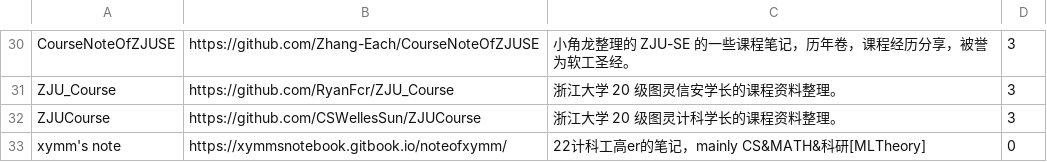
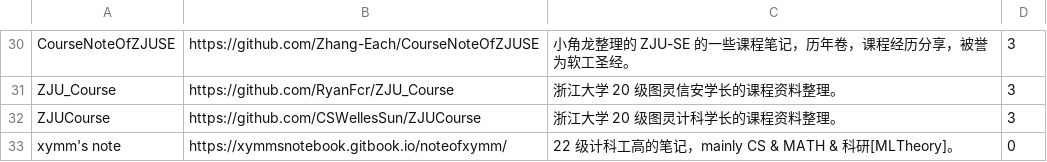
Before and after one commit to IsshikiHugh/zju-cs-asio, a CSV file: data.csv, drawn as a sheet; only a part is shown, gaps mark what is left out.

Commit message:
update: adjust typesetting

```diff
--- a/data.csv
+++ b/data.csv
@@ -32,2 +32,2 @@ ZJU_Course,https://github.com/RyanFcr/ZJU_Course,浙江大学 20 级图灵信安
 ZJUCourse,https://github.com/CSWellesSun/ZJUCourse,浙江大学 20 级图灵计科学长的课程资料整理。,3
-xymm's note,https://xymmsnotebook.gitbook.io/noteofxymm/,22计科工高er的笔记，mainly CS&MATH&科研[MLTheory] ,0
+xymm's note,https://xymmsnotebook.gitbook.io/noteofxymm/,22 级计科工高的笔记，mainly CS & MATH & 科研[MLTheory]。,0
```
